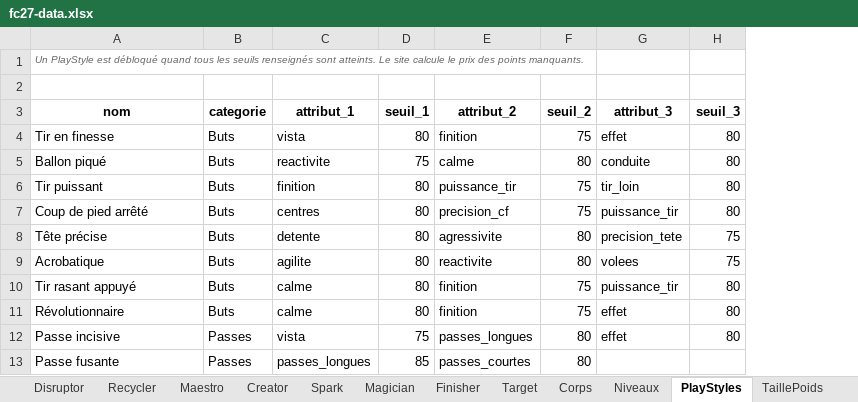
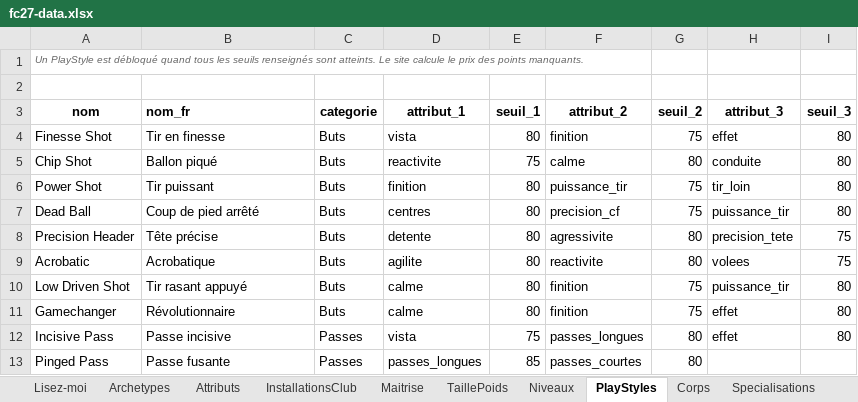
Before and after one commit to Akunesquik/builderproclubs, an Excel workbook: data/fc27-data.xlsx, sheet PlayStyles, drawn as a sheet; only a part is shown; values as stored, in another font and other column widths than the file's, no borders; removed rows and columns are numbered as before the commit, all else as after; the diff names each change by its address in the sheet, - before the commit and + after, or states it on an @@ line.

Commit message:
fix attributs anglais/fr

```diff
--- a/data/fc27-data.xlsx (sheet PlayStyles)
+++ b/data/fc27-data.xlsx (sheet PlayStyles)
@@ sheet tab order changed: Lisez-moi | Archetypes | Attributs | InstallationsClub | Maitrise | TaillePoids | Niveaux | PlayStyles | Corps | Specialisations @@
+column A (nom), row 1: Un PlayStyle est débloqué quand tous les seuils renseignés sont atteints. Le site calcule le prix des points manquants.; rows 4-13: Finesse Shot | Chip Shot | Power Shot | Dead Ball | Precision Header | Acrobatic | Low Driven Shot | Gamechanger | Incisive Pass | Pinged Pass
-row 1: Un PlayStyle est débloqué quand tous les seuils renseignés sont atteints. Le site calcule le prix des points manquants.
+row 2: (empty)
-B3: nom
+B3: nom_fr
-B3 alignment: center
+B3 alignment: left
```
Also changed, not shown: sheet InstallationsClub, sheet Specialisations, sheet TaillePoids, sheet Maitrise, sheet Facilitateur, sheet Disruptor, 9 more sheets, 7 other files.
